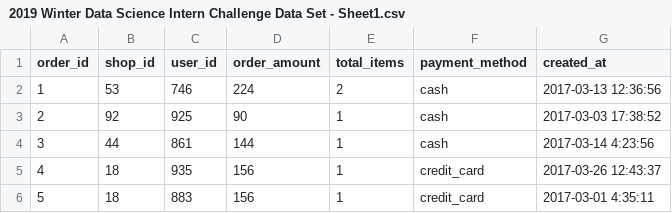
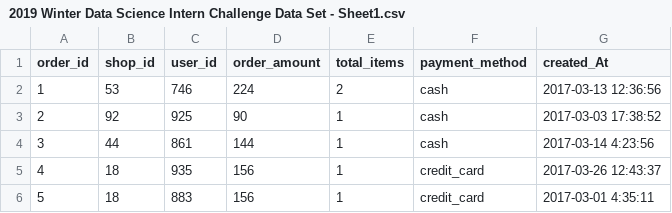
Before and after one commit to ssaha001/Data-Science-Intern-Challenge, a CSV file: data/2019 Winter Data Science Intern Challenge Data Set - Sheet1.csv, drawn as a sheet; only a part is shown.

Commit message:
Updated punctuations

```diff
--- a/data/2019 Winter Data Science Intern Challenge Data Set - Sheet1.csv
+++ b/data/2019 Winter Data Science Intern Challenge Data Set - Sheet1.csv
@@ -1,2 +1,2 @@
-order_id,shop_id,user_id,order_amount,total_items,payment_method,created_at
+order_id,shop_id,user_id,order_amount,total_items,payment_method,created_At
 1,53,746,224,2,cash,2017-03-13 12:36:56
```
